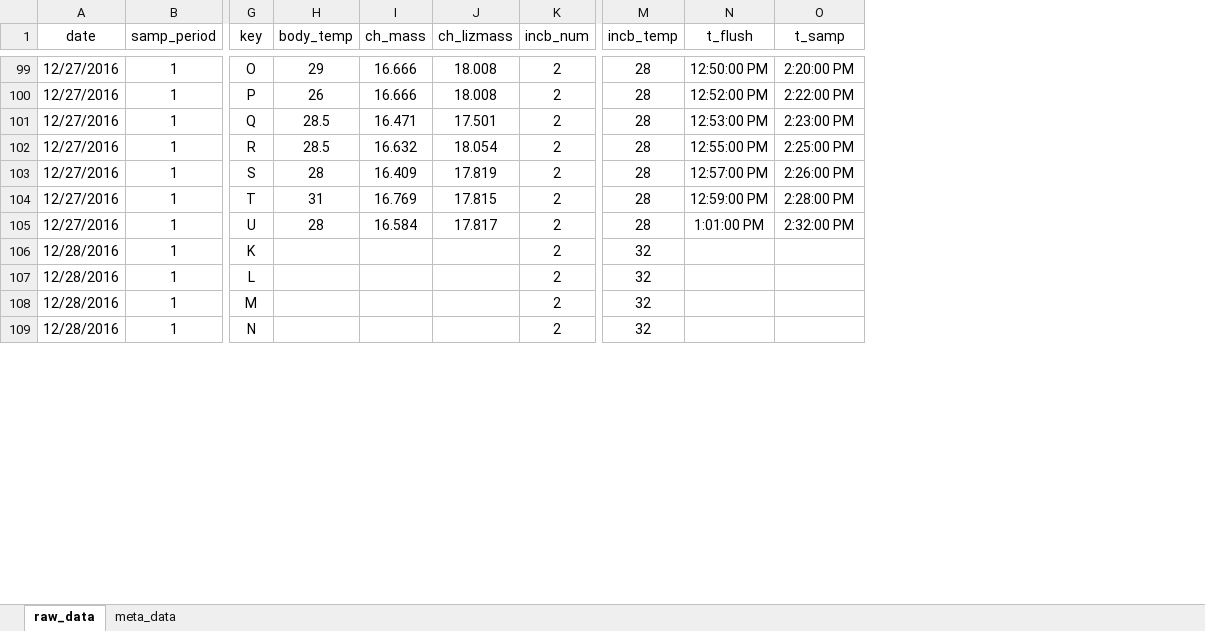
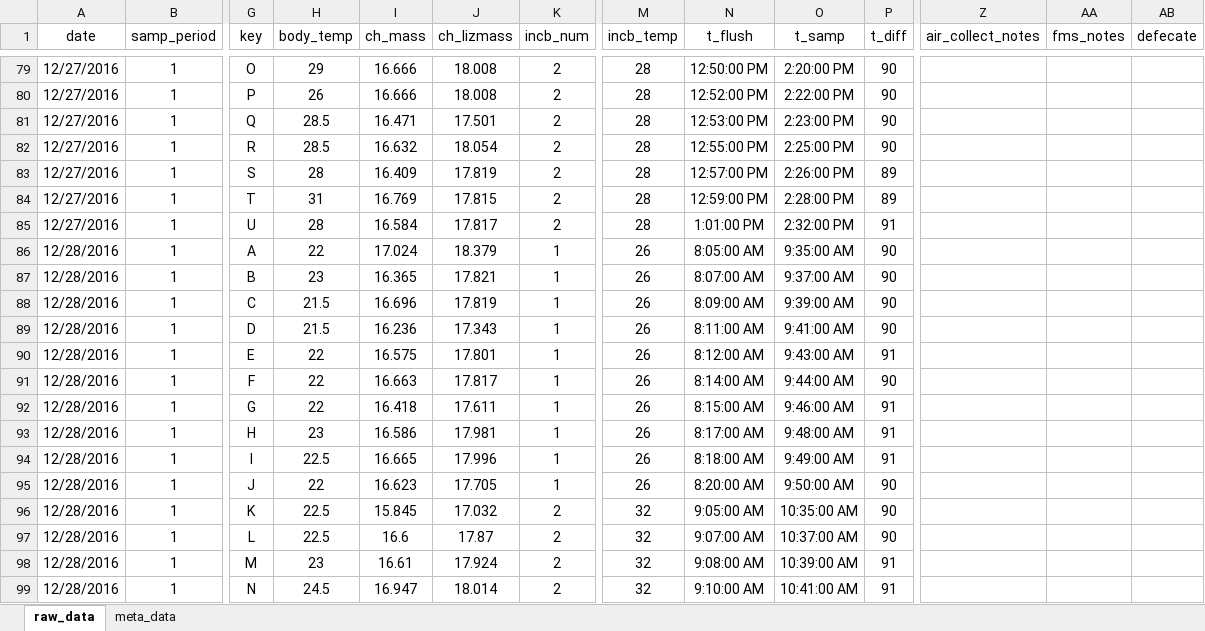
Before and after one commit to daniel1noble/smrrxn, an Excel workbook: data/ldeli_integrate.xlsx, sheet raw_data, drawn as a sheet; only a part is shown, gaps mark what is left out; values as stored, in another font and other column widths than the file's, no borders; addresses are those after the commit; rows hold the shown columns only; the diff covers the shown part only; the diff names each change by its address in the sheet, - before the commit and + after, or states it on an @@ line.

Commit message:
data entry for all the general data for sampling period 1 batch 1 complete

```diff
--- a/data/ldeli_integrate.xlsx (sheet raw_data)
+++ b/data/ldeli_integrate.xlsx (sheet raw_data)
+column P (t_diff), rows 79-85: 90 | 90 | 90 | 90 | 89 | 89 | 91; rows 96-99: 90 | 90 | 91 | 91
+column Z (air_collect_notes), empty
+column AA (fms_notes), empty
+column AB (defecate), empty
+row 86: 12/28/2016 | 1 | A | 22 | 17.024 | 18.379 | 1 | 26 | 8:05:00 AM | 9:35:00 AM | 90
+row 87: 12/28/2016 | 1 | B | 23 | 16.365 | 17.821 | 1 | 26 | 8:07:00 AM | 9:37:00 AM | 90
+row 88: 12/28/2016 | 1 | C | 21.5 | 16.696 | 17.819 | 1 | 26 | 8:09:00 AM | 9:39:00 AM | 90
+row 89: 12/28/2016 | 1 | D | 21.5 | 16.236 | 17.343 | 1 | 26 | 8:11:00 AM | 9:41:00 AM | 90
+row 90: 12/28/2016 | 1 | E | 22 | 16.575 | 17.801 | 1 | 26 | 8:12:00 AM | 9:43:00 AM | 91
+row 91: 12/28/2016 | 1 | F | 22 | 16.663 | 17.817 | 1 | 26 | 8:14:00 AM | 9:44:00 AM | 90
+row 92: 12/28/2016 | 1 | G | 22 | 16.418 | 17.611 | 1 | 26 | 8:15:00 AM | 9:46:00 AM | 91
+row 93: 12/28/2016 | 1 | H | 23 | 16.586 | 17.981 | 1 | 26 | 8:17:00 AM | 9:48:00 AM | 91
+row 94: 12/28/2016 | 1 | I | 22.5 | 16.665 | 17.996 | 1 | 26 | 8:18:00 AM | 9:49:00 AM | 91
+row 95: 12/28/2016 | 1 | J | 22 | 16.623 | 17.705 | 1 | 26 | 8:20:00 AM | 9:50:00 AM | 90
-H96:H97 (body_temp): (empty)
+H96:H97 (body_temp): 22.5
-I96 (ch_mass): (empty)
+I96 (ch_mass): 15.845
-J96 (ch_lizmass): (empty)
+J96 (ch_lizmass): 17.032
-N96 (t_flush): (empty)
+N96 (t_flush): 9:05:00 AM
-O96 (t_samp): (empty)
+O96 (t_samp): 10:35:00 AM
-I97 (ch_mass): (empty)
+I97 (ch_mass): 16.6
-J97 (ch_lizmass): (empty)
+J97 (ch_lizmass): 17.87
-N97 (t_flush): (empty)
+N97 (t_flush): 9:07:00 AM
-O97 (t_samp): (empty)
+O97 (t_samp): 10:37:00 AM
-H98 (body_temp): (empty)
+H98 (body_temp): 23
-I98 (ch_mass): (empty)
+I98 (ch_mass): 16.61
-J98 (ch_lizmass): (empty)
+J98 (ch_lizmass): 17.924
-N98 (t_flush): (empty)
+N98 (t_flush): 9:08:00 AM
-O98 (t_samp): (empty)
+O98 (t_samp): 10:39:00 AM
-H99 (body_temp): (empty)
+H99 (body_temp): 24.5
-I99 (ch_mass): (empty)
+I99 (ch_mass): 16.947
-J99 (ch_lizmass): (empty)
+J99 (ch_lizmass): 18.014
-N99 (t_flush): (empty)
+N99 (t_flush): 9:10:00 AM
-O99 (t_samp): (empty)
+O99 (t_samp): 10:41:00 AM
```
Also changed, not shown: 10 added rows, 20 removed rows, 30 moved rows and 90 edited cells elsewhere in this sheet, sheet meta_data.
